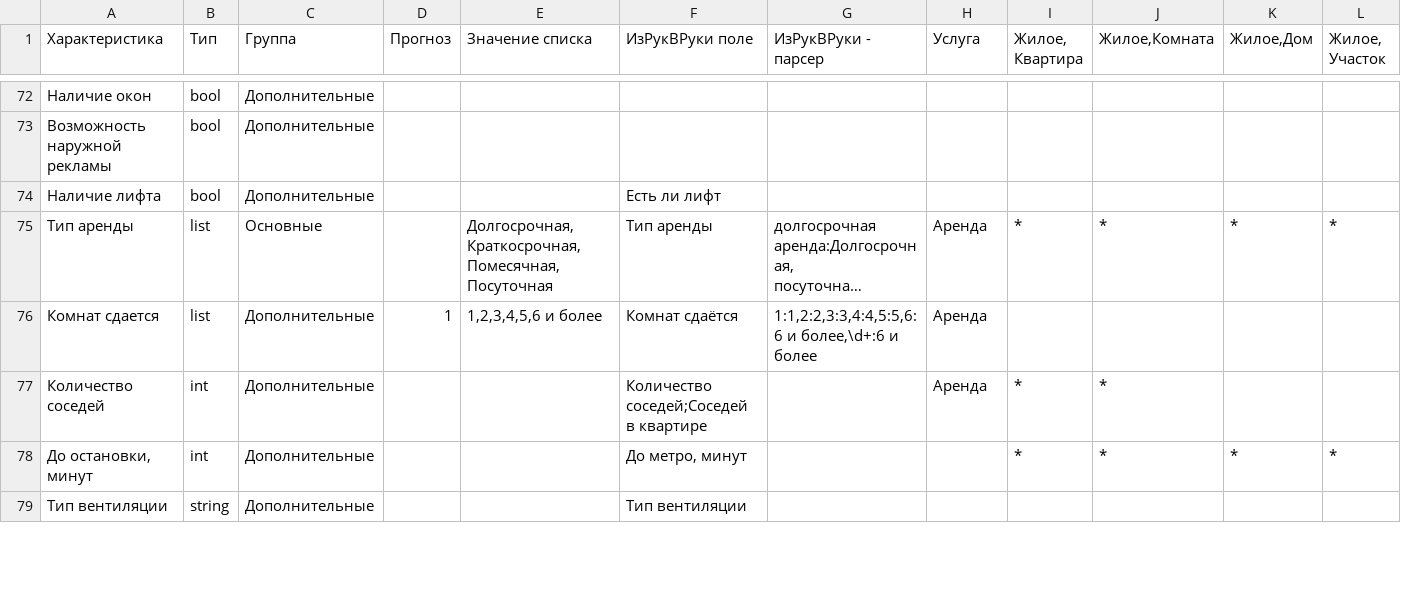
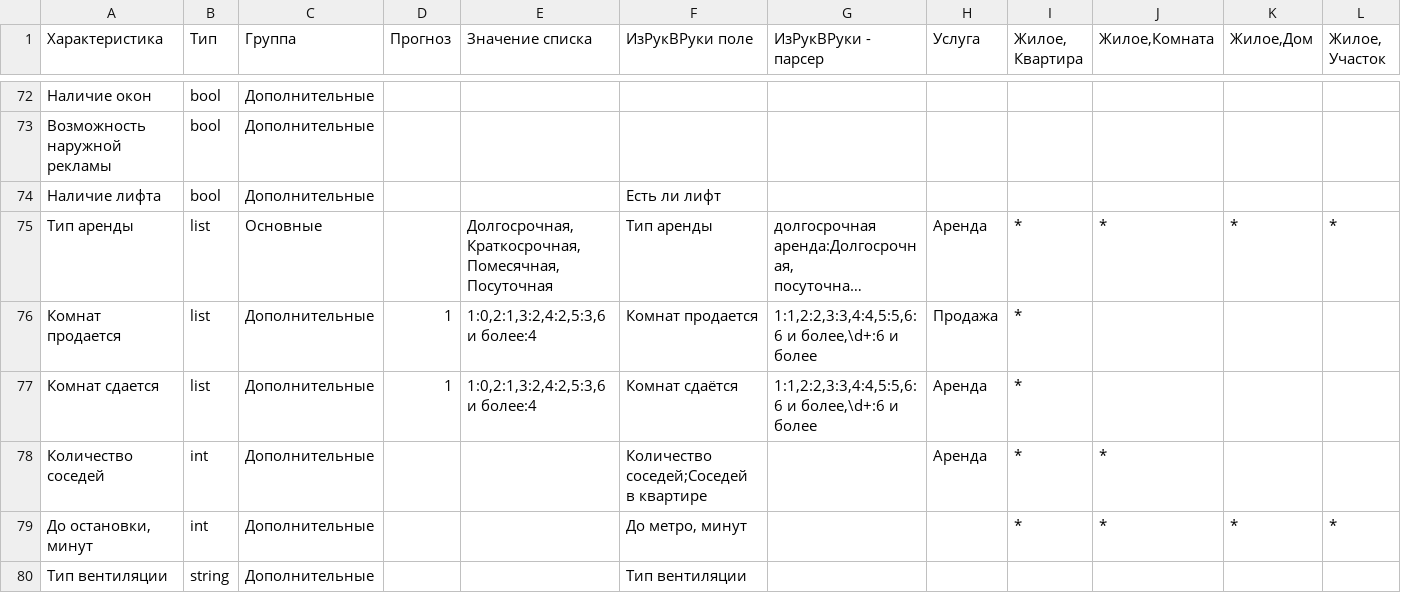
Before and after one commit to yury/reestry, a CSV file: doc/realty_fields.csv, drawn as a sheet; only a part is shown, gaps mark what is left out; long unchanged cells end in …; addresses are those after the commit; rows hold the shown columns only; the diff covers the shown part only; the diff names each change by its address in the sheet, - before the commit and + after, or states it on an @@ line.

```diff
--- a/doc/realty_fields.csv
+++ b/doc/realty_fields.csv
+row 76: Комнат продается | list | Дополнительные | 1 | 1:0,2:1,3:2,4:2,5:3,6 и более:4 | Комнат продается | 1:1,2:2,3:3,4:4,5:5,6:6 и более,\d+:6 и более | Продажа | *
-E77 (Значение списка): 1,2,3,4,5,6 и более
+E77 (Значение списка): 1:0,2:1,3:2,4:2,5:3,6 и более:4
-I77 (Жилое, Квартира): (empty)
+I77 (Жилое, Квартира): *
```
Also changed, not shown: 1 added row and 2 edited cells elsewhere in this file, 9 other files.
